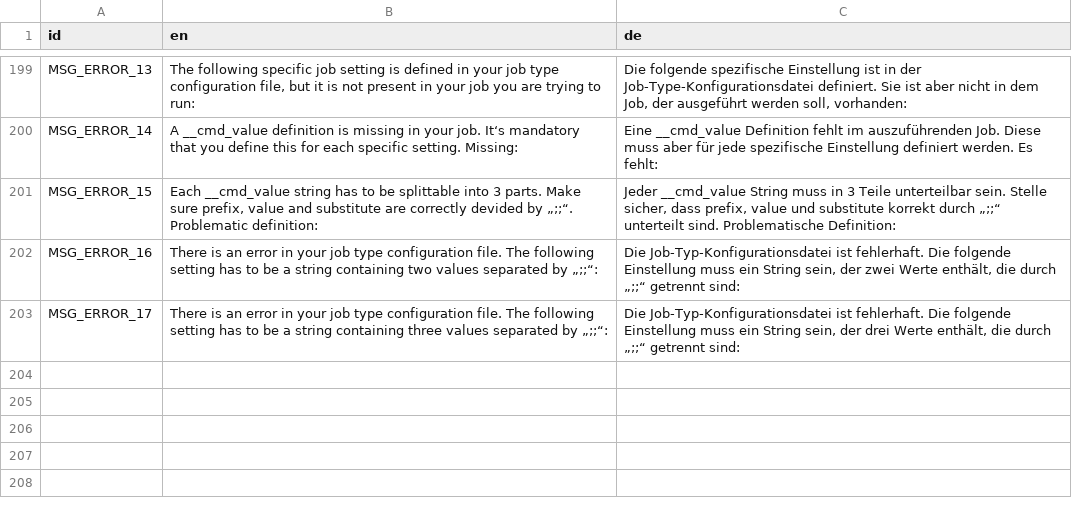
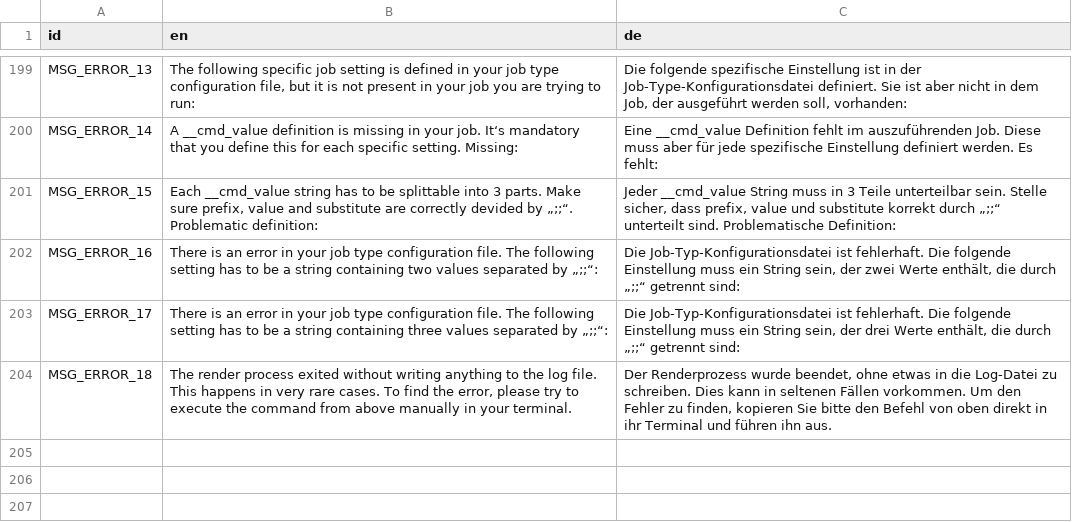
Before and after one commit to PostPollux/RaptorRender, a CSV file: RaptorRender/lang/translations.csv, drawn as a sheet; only a part is shown, gaps mark what is left out; the shorter side is filled out with more unchanged rows.

Commit message:
add hint to log file, if a render process exits without writing anything to the log file

```diff
--- a/RaptorRender/lang/translations.csv
+++ b/RaptorRender/lang/translations.csv
@@ -203,3 +203,3 @@ MSG_ERROR_16,There is an error in your job type configuration file. The followin
 MSG_ERROR_17,There is an error in your job type configuration file. The following setting has to be a string containing three values separated by „;;“:,"Die Job-Typ-Konfigurationsdatei ist fehlerhaft. Die folgende Einstellung muss ein String sein, der drei Werte enthält, die durch „;;“ getrennt sind:"
-,,
+MSG_ERROR_18,"The render process exited without writing anything to the log file. This happens in very rare cases. To find the error, please try to execute the command from above manually in your terminal.","Der Renderprozess wurde beendet, ohne etwas in die Log-Datei zu schreiben. Dies kann in seltenen Fällen vorkommen. Um den Fehler zu finden, kopieren Sie bitte den Befehl von oben direkt in ihr Terminal und führen ihn aus."
 ,,
```
Also changed, not shown: 5 other files.
